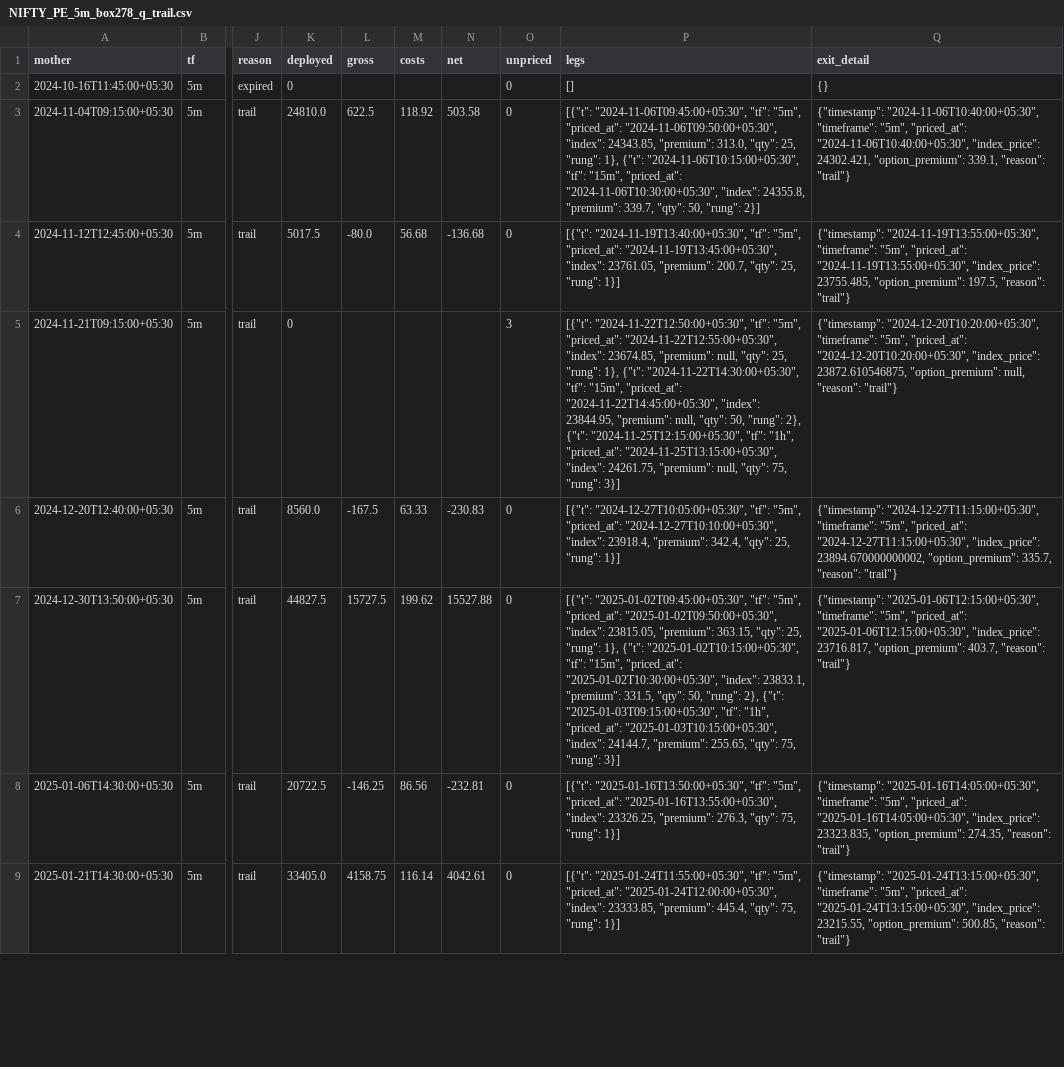
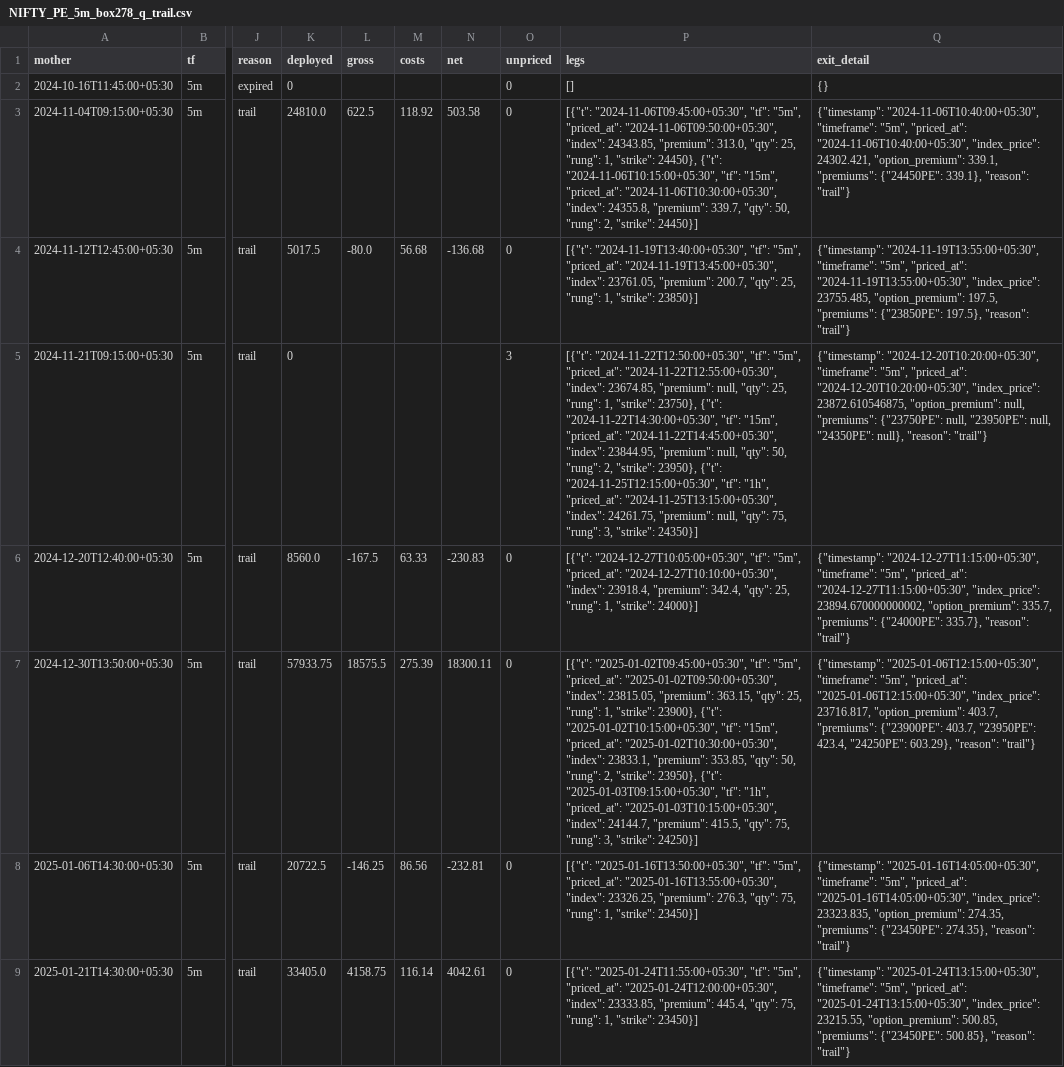
Before and after one commit to PhilKumar/algoforge, a CSV file: tools/candle_entry_offline/runs/NIFTY_PE_5m_box278_q_trail.csv, drawn as a sheet; only a part is shown, gaps mark what is left out; the diff covers the shown part only; the diff names each change by its address in the sheet, - before the commit and + after, or states it on an @@ line.

```diff
--- a/tools/candle_entry_offline/runs/NIFTY_PE_5m_box278_q_trail.csv
+++ b/tools/candle_entry_offline/runs/NIFTY_PE_5m_box278_q_trail.csv
-P3 (legs): …25, "rung": 1}, {"t": "2024-11-06T10:15:00+05:30", "tf": "15m", "priced_at": "2024-11-06T10:30:00+05:30", "index": 24355.8, "premium": 339.7, "qty": 50, "rung": 2}]
+P3 (legs): …25, "rung": 1, "strike": 24450}, {"t": "2024-11-06T10:15:00+05:30", "tf": "15m", "priced_at": "2024-11-06T10:30:00+05:30", "index": 24355.8, "premium": 339.7, "qty": 50, "rung": 2, "strike": 24450}]
-Q3 (exit_detail): …"option_premium": 339.1, "reason": "trail"}
+Q3 (exit_detail): …"option_premium": 339.1, "premiums": {"24450PE": 339.1}, "reason": "trail"}
-P4 (legs): …25, "rung": 1}]
+P4 (legs): …25, "rung": 1, "strike": 23850}]
-Q4 (exit_detail): …"option_premium": 197.5, "reason": "trail"}
+Q4 (exit_detail): …"option_premium": 197.5, "premiums": {"23850PE": 197.5}, "reason": "trail"}
-P5 (legs): …25, "rung": 1}, {"t": "2024-11-22T14:30:00+05:30", "tf": "15m", "priced_at": "2024-11-22T14:45:00+05:30", "index": 23844.95, "premium": null, "qty": 50, "rung": 2}, {"t": "2024-11-25T12:15:00+05:30", "tf": "1h", "priced_at": "2024-11-25T13:15:00+05:30", "index": 24261.75, "premium": null, "qty": 75, "rung": 3}]
+P5 (legs): …25, "rung": 1, "strike": 23750}, {"t": "2024-11-22T14:30:00+05:30", "tf": "15m", "priced_at": "2024-11-22T14:45:00+05:30", "index": 23844.95, "premium": null, "qty": 50, "rung": 2, "strike": 23950}, {"t": "2024-11-25T12:15:00+05:30", "tf": "1h", "priced_at": "2024-11-25T13:15:00+05:30", "index": 24261.75, "premium": null, "qty": 75, "rung": 3, "strike": 24350}]
-Q5 (exit_detail): …"option_premium": null, "reason": "trail"}
+Q5 (exit_detail): …"option_premium": null, "premiums": {"23750PE": null, "23950PE": null, "24350PE": null}, "reason": "trail"}
-P6 (legs): …25, "rung": 1}]
+P6 (legs): …25, "rung": 1, "strike": 24000}]
-Q6 (exit_detail): …"option_premium": 335.7, "reason": "trail"}
+Q6 (exit_detail): …"option_premium": 335.7, "premiums": {"24000PE": 335.7}, "reason": "trail"}
-K7 (deployed): 44827.5
+K7 (deployed): 57933.75
-L7 (gross): 15727.5
+L7 (gross): 18575.5
-M7 (costs): 199.62
+M7 (costs): 275.39
-N7 (net): 15527.88
+N7 (net): 18300.11
-P7 (legs): …25, "rung": 1}, {"t": "2025-01-02T10:15:00+05:30", "tf": "15m", "priced_at": "2025-01-02T10:30:00+05:30", "index": 23833.1, "premium": 331.5, "qty": 50, "rung": 2}, {"t": "2025-01-03T09:15:00+05:30", "tf": "1h", "priced_at": "2025-01-03T10:15:00+05:30", "index": 24144.7, "premium": 255.65, "qty": 75, "rung": 3}]
+P7 (legs): …25, "rung": 1, "strike": 23900}, {"t": "2025-01-02T10:15:00+05:30", "tf": "15m", "priced_at": "2025-01-02T10:30:00+05:30", "index": 23833.1, "premium": 353.85, "qty": 50, "rung": 2, "strike": 23950}, {"t": "2025-01-03T09:15:00+05:30", "tf": "1h", "priced_at": "2025-01-03T10:15:00+05:30", "index": 24144.7, "premium": 415.5, "qty": 75, "rung": 3, "strike": 24250}]
-Q7 (exit_detail): …"option_premium": 403.7, "reason": "trail"}
+Q7 (exit_detail): …"option_premium": 403.7, "premiums": {"23900PE": 403.7, "23950PE": 423.4, "24250PE": 603.29}, "reason": "trail"}
-P8 (legs): …75, "rung": 1}]
+P8 (legs): …75, "rung": 1, "strike": 23450}]
-Q8 (exit_detail): …"option_premium": 274.35, "reason": "trail"}
+Q8 (exit_detail): …"option_premium": 274.35, "premiums": {"23450PE": 274.35}, "reason": "trail"}
-P9 (legs): …75, "rung": 1}]
+P9 (legs): …75, "rung": 1, "strike": 23450}]
-Q9 (exit_detail): …"option_premium": 500.85, "reason": "trail"}
+Q9 (exit_detail): …"option_premium": 500.85, "premiums": {"23450PE": 500.85}, "reason": "trail"}
```
Also changed, not shown: 98 edited cells elsewhere in this file, tools/candle_entry_offline/runs/NIFTY_CE_5m_box278_q_fixed.csv, tools/candle_entry_offline/runs/NIFTY_CE_5m_box278_q_trail.csv, 12 other files.
